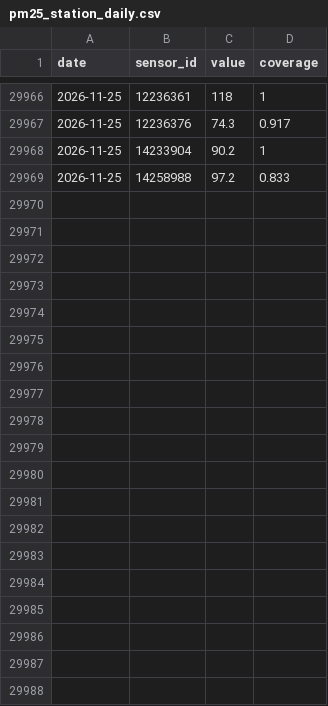
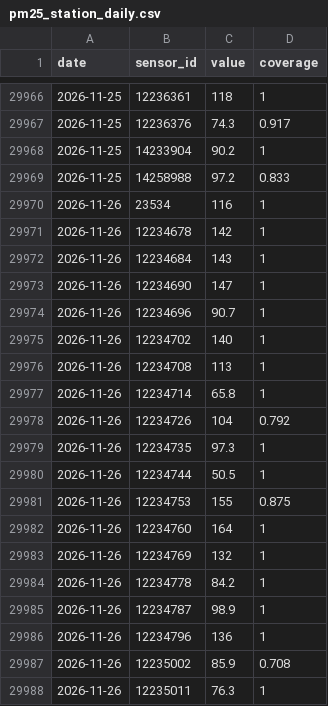
Before and after one commit to Yashvardhan0505/aqi-forecast, a CSV file: data/delhi/pm25_station_daily.csv, drawn as a sheet; only a part is shown, gaps mark what is left out; the diff covers the shown part only.

```diff
--- a/data/delhi/pm25_station_daily.csv
+++ b/data/delhi/pm25_station_daily.csv
@@ -29969 +29969,20 @@ date,sensor_id,value,coverage
 2026-11-25,14258988,97.2,0.833
+2026-11-26,23534,116,1
+2026-11-26,12234678,142,1
+2026-11-26,12234684,143,1
+2026-11-26,12234690,147,1
+2026-11-26,12234696,90.7,1
+2026-11-26,12234702,140,1
+2026-11-26,12234708,113,1
+2026-11-26,12234714,65.8,1
+2026-11-26,12234726,104,0.792
+2026-11-26,12234735,97.3,1
+2026-11-26,12234744,50.5,1
+2026-11-26,12234753,155,0.875
+2026-11-26,12234760,164,1
+2026-11-26,12234769,132,1
+2026-11-26,12234778,84.2,1
+2026-11-26,12234787,98.9,1
+2026-11-26,12234796,136,1
+2026-11-26,12235002,85.9,0.708
+2026-11-26,12235011,76.3,1
```
Also changed, not shown: 30 added rows elsewhere in this file, data/delhi/forecast_log.csv, data/jaipur/forecast_log.csv, 20 other files.
